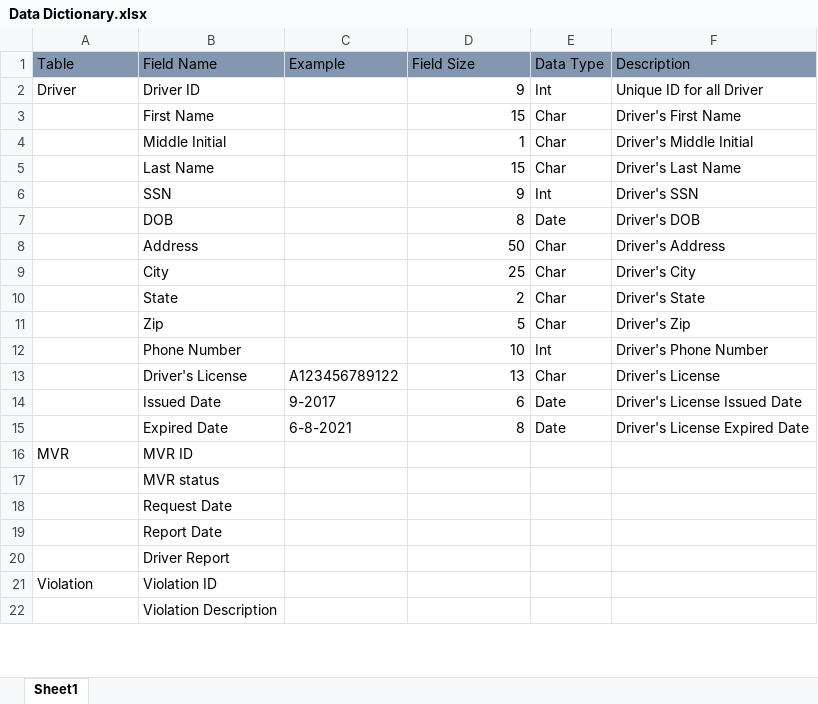
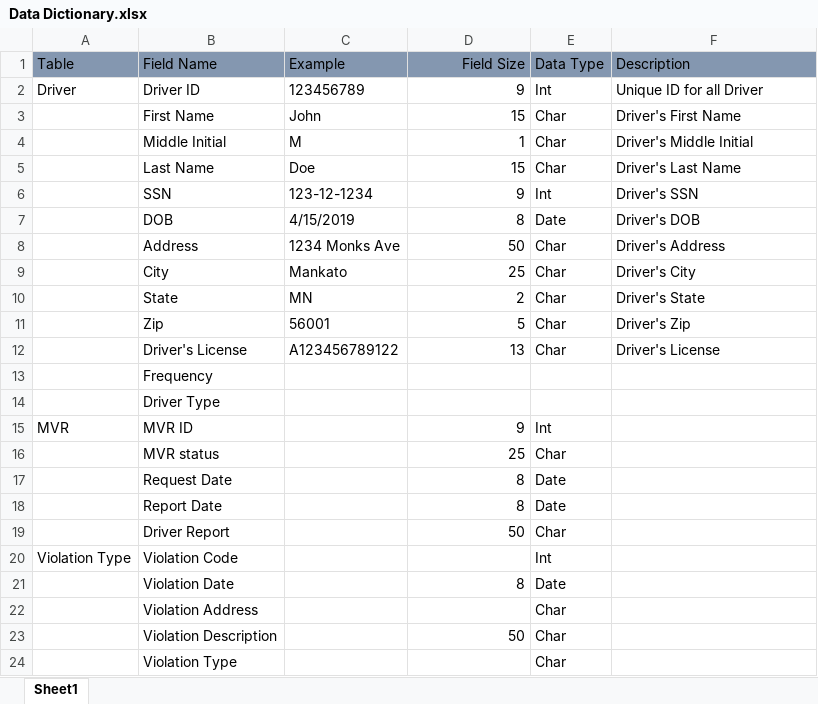
Before and after one commit to the-c-team/igotacinit380, an Excel workbook: Phase 2/Data Dictionary.xlsx, sheet Sheet1, drawn as a sheet; only a part is shown; values as stored, in another font and other column widths than the file's, no borders; removed rows and columns are numbered as before the commit, all else as after; the diff covers the shown part only; the diff names each change by its address in the sheet, - before the commit and + after, or states it on an @@ line.

Commit message:
Update Data Dictionary.xlsx

```diff
--- a/Phase 2/Data Dictionary.xlsx (sheet Sheet1)
+++ b/Phase 2/Data Dictionary.xlsx (sheet Sheet1)
-D1 alignment: left
+D1 alignment: right
-C2 (Example): (empty)
+C2 (Example): 123456789
-C3 (Example): (empty)
+C3 (Example): John
-C4 (Example): (empty)
+C4 (Example): M
-C5 (Example): (empty)
+C5 (Example): Doe
-C6 (Example): (empty)
+C6 (Example): 123-12-1234
-C7 (Example): (empty)
+C7 (Example): 4/15/2019
-C8 (Example): (empty)
+C8 (Example): 1234 Monks Ave
-C9 (Example): (empty)
+C9 (Example): Mankato
-C10 (Example): (empty)
+C10 (Example): MN
-C11 (Example): (empty)
+C11 (Example): 56001
-row 12:  | Phone Number |  | 10 | Int | Driver's Phone Number
-row 14:  | Issued Date | 9-2017 | 6 | Date | Driver's License Issued Date
-row 15:  | Expired Date | 6-8-2021 | 8 | Date | Driver's License Expired Date
+row 13:  | Frequency
+row 14:  | Driver Type
-D15 (Field Size): (empty)
+D15 (Field Size): 9
-E15 (Data Type): (empty)
+E15 (Data Type): Int
-row 17:  | MVR status
-row 18:  | Request Date
-row 19:  | Report Date
-row 20:  | Driver Report
-row 21: Violation | Violation ID
-row 22:  | Violation Description
+row 16:  | MVR status |  | 25 | Char
+row 17:  | Request Date |  | 8 | Date
+row 18:  | Report Date |  | 8 | Date
+row 19:  | Driver Report |  | 50 | Char
+row 20: Violation Type | Violation Code |  |  | Int
+row 21:  | Violation Date |  | 8 | Date
+row 22:  | Violation Address |  |  | Char
+row 23:  | Violation Description |  | 50 | Char
+row 24:  | Violation Type |  |  | Char
```
Also changed, not shown: 13 added rows, 11 removed rows and 4 edited cells elsewhere in this sheet.
